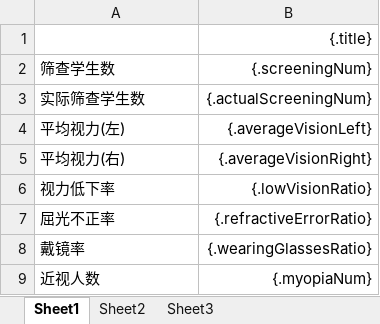
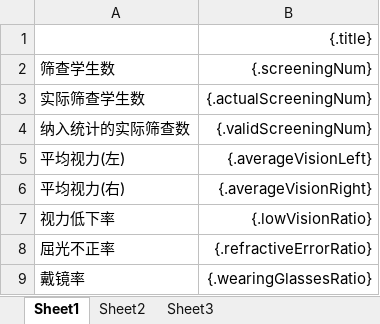
Before and after one commit to Laozhihao/myopia-pac-backend, an Excel workbook: myopia-business/bootstrap/src/main/resources/excel/ExportStatContrastTemplate.xlsx, sheet Sheet1, drawn as a sheet; only a part is shown; the shorter side is filled out with more unchanged rows; values as stored, in another font and other column widths than the file's, no borders; the diff names each change by its address in the sheet, - before the commit and + after, or states it on an @@ line.

Commit message:
update contrast data export adding ValidScreeningNum field

```diff
--- a/myopia-business/bootstrap/src/main/resources/excel/ExportStatContrastTemplate.xlsx (sheet Sheet1)
+++ b/myopia-business/bootstrap/src/main/resources/excel/ExportStatContrastTemplate.xlsx (sheet Sheet1)
+row 4: 纳入统计的实际筛查数 | {.validScreeningNum}
```
Also changed, not shown: 2 other files.
